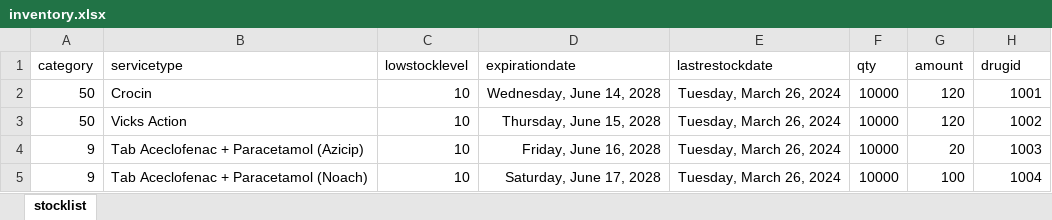
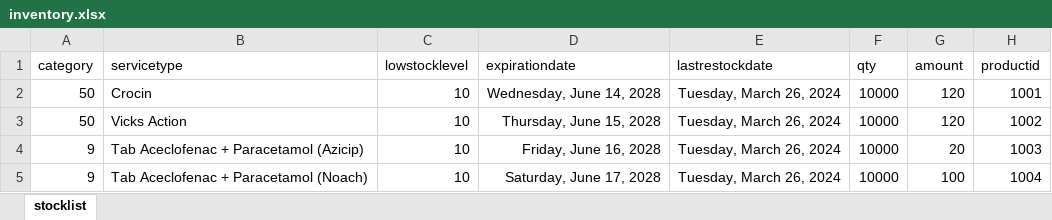
Before and after one commit to careConnectApplications/abujahmsbackend, an Excel workbook: downloads/inventory.xlsx, sheet stocklist, drawn as a sheet; values as stored, in another font and other column widths than the file's, no borders; the diff names each change by its address in the sheet, - before the commit and + after, or states it on an @@ line.

```diff
--- a/downloads/inventory.xlsx (sheet stocklist)
+++ b/downloads/inventory.xlsx (sheet stocklist)
-H1: drugid
+H1: productid
```
Also changed, not shown: 2 other files.
